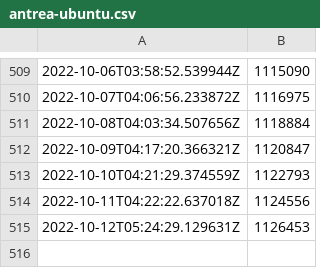
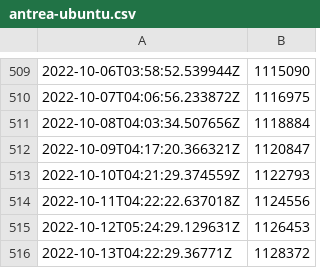
Before and after one commit to antoninbas/antrea-downloads-tracker, a CSV file: antrea-ubuntu.csv, drawn as a sheet; only a part is shown, gaps mark what is left out.

```diff
--- a/antrea-ubuntu.csv
+++ b/antrea-ubuntu.csv
@@ -515 +515,2 @@
 "2022-10-12T05:24:29.129631Z", 1126453
+"2022-10-13T04:22:29.36771Z", 1128372
```
